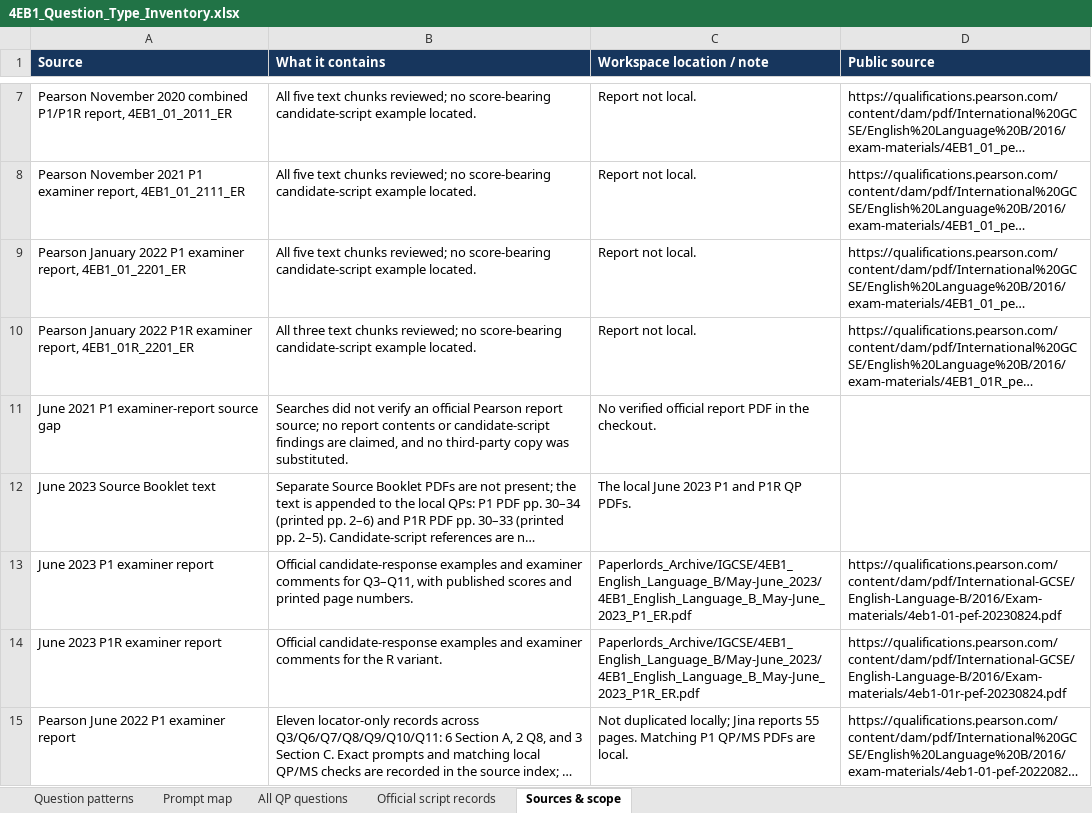
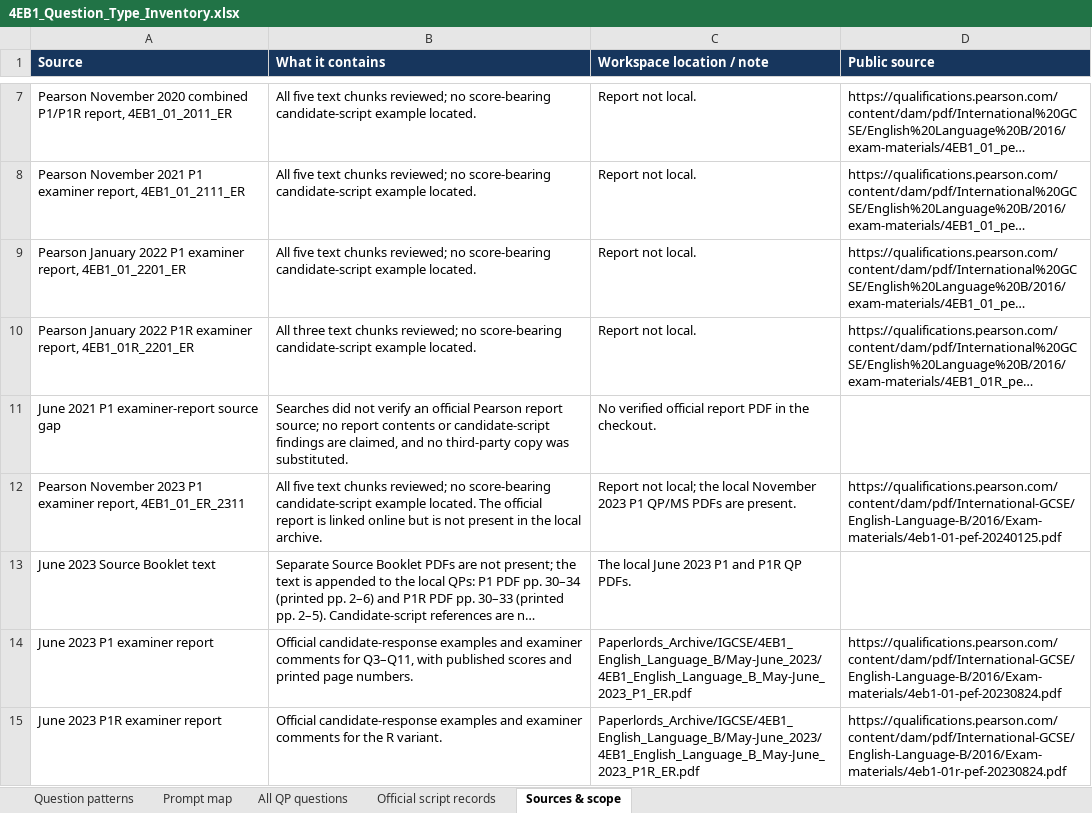
Before and after one commit to MythicalXenos/IGCSE-Omega, an Excel workbook: English_Answer_Bank/4EB1_Question_Type_Inventory.xlsx, sheet Sources & scope, drawn as a sheet; only a part is shown, gaps mark what is left out; the shorter side is filled out with more unchanged rows; long unchanged cells end in …; values as stored, in another font and other column widths than the file's, no borders; table styles not drawn; the diff names each change by its address in the sheet, - before the commit and + after, or states it on an @@ line.

Commit message:
Record November 2023 4EB1 report review
Co-authored-by: arena-agent <297053741+arena-agent@users.noreply.github.com>

```diff
--- a/English_Answer_Bank/4EB1_Question_Type_Inventory.xlsx (sheet Sources & scope)
+++ b/English_Answer_Bank/4EB1_Question_Type_Inventory.xlsx (sheet Sources & scope)
+row 12: Pearson November 2023 P1 examiner report, 4EB1_01_ER_2311 | All five text chunks reviewed; no score-bearing candidate-script example located. The official report is linked online but is not present in the local archive. | Report not local; the local November 2023 P1 QP/MS PDFs are present. | https://qualifications.pearson.com/content/dam/pdf/International-GCSE/English-Language-B/2016/Exam-materials/4eb1-01-pef-20240125.pdf
```
Also changed, not shown: 10 other files.
